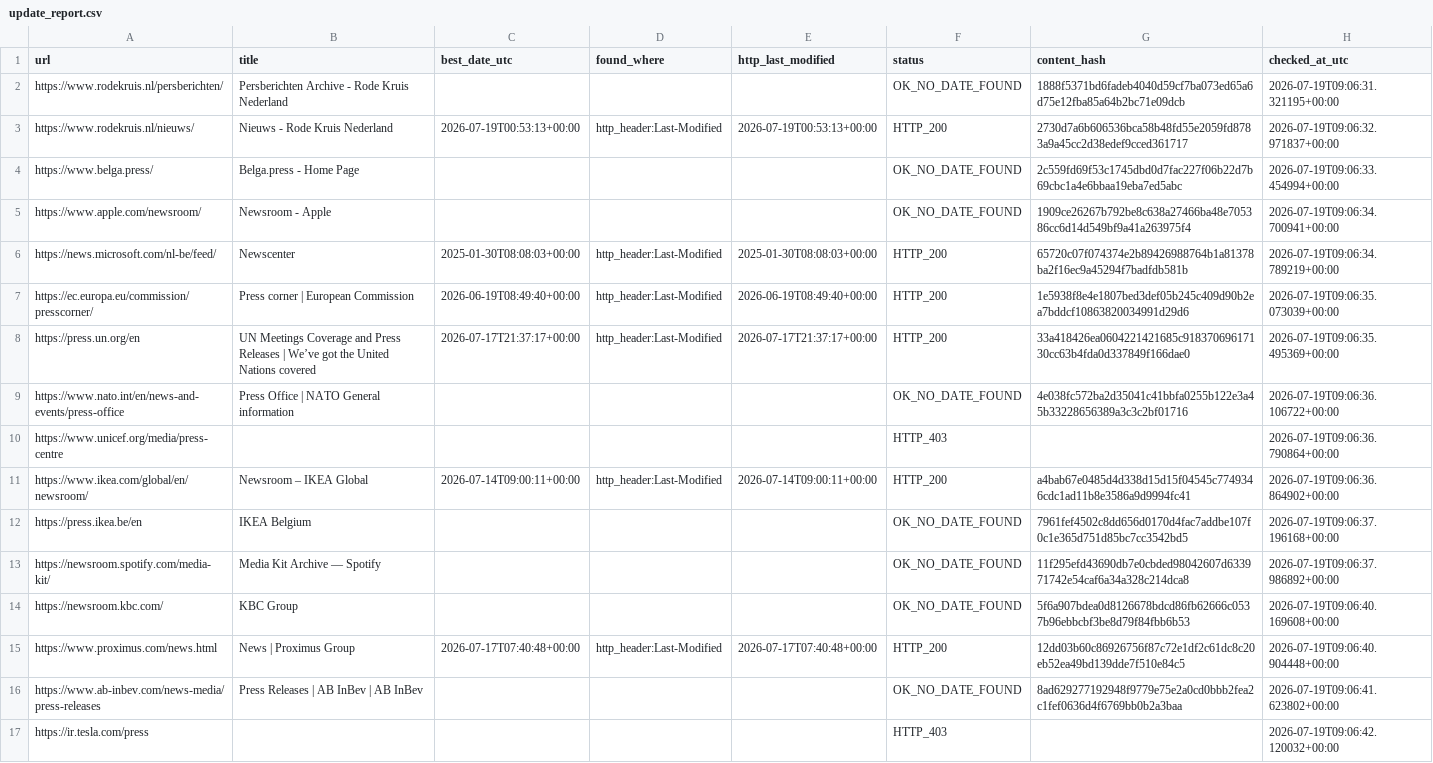
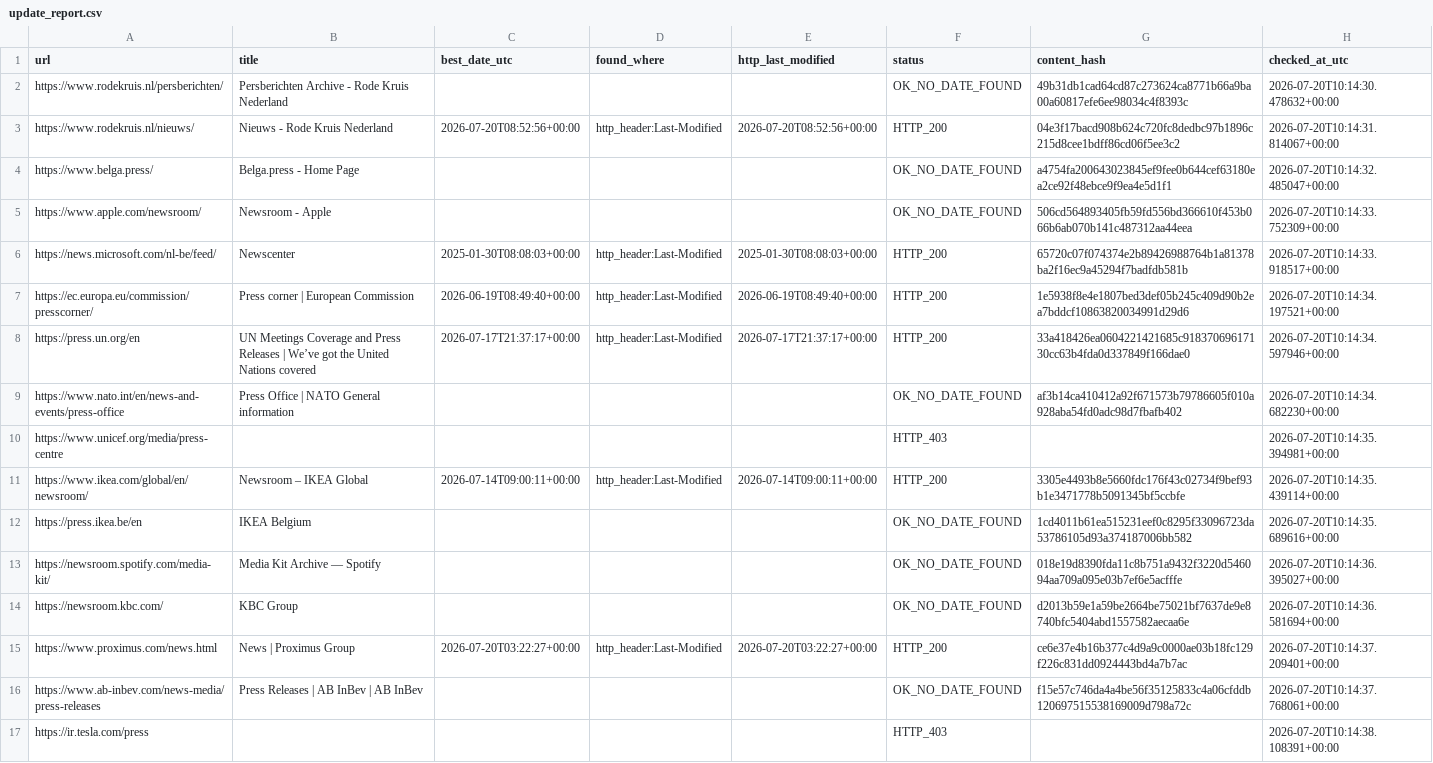
Before and after one commit to yonike2005-cell/Update-checker, a CSV file: output/update_report.csv, drawn as a sheet; the diff names each change by its address in the sheet, - before the commit and + after, or states it on an @@ line.

```diff
--- a/output/update_report.csv
+++ b/output/update_report.csv
-G2 (content_hash): 1888f5371bd6fadeb4040d59cf7ba073ed65a6d75e12fba85a64b2bc71e09dcb
+G2 (content_hash): 49b31db1cad64cd87c273624ca8771b66a9ba00a60817efe6ee98034c4f8393c
-H2 (checked_at_utc): 2026-07-19T09:06:31.321195+00:00
+H2 (checked_at_utc): 2026-07-20T10:14:30.478632+00:00
-C3 (best_date_utc): 2026-07-19T00:53:13+00:00
+C3 (best_date_utc): 2026-07-20T08:52:56+00:00
-E3 (http_last_modified): 2026-07-19T00:53:13+00:00
+E3 (http_last_modified): 2026-07-20T08:52:56+00:00
-G3 (content_hash): 2730d7a6b606536bca58b48fd55e2059fd8783a9a45cc2d38edef9cced361717
+G3 (content_hash): 04e3f17bacd908b624c720fc8dedbc97b1896c215d8cee1bdff86cd06f5ee3c2
-H3 (checked_at_utc): 2026-07-19T09:06:32.971837+00:00
+H3 (checked_at_utc): 2026-07-20T10:14:31.814067+00:00
-G4 (content_hash): 2c559fd69f53c1745dbd0d7fac227f06b22d7b69cbc1a4e6bbaa19eba7ed5abc
+G4 (content_hash): a4754fa200643023845ef9fee0b644cef63180ea2ce92f48ebce9f9ea4e5d1f1
-H4 (checked_at_utc): 2026-07-19T09:06:33.454994+00:00
+H4 (checked_at_utc): 2026-07-20T10:14:32.485047+00:00
-G5 (content_hash): 1909ce26267b792be8c638a27466ba48e705386cc6d14d549bf9a41a263975f4
+G5 (content_hash): 506cd564893405fb59fd556bd366610f453b066b6ab070b141c487312aa44eea
-H5 (checked_at_utc): 2026-07-19T09:06:34.700941+00:00
+H5 (checked_at_utc): 2026-07-20T10:14:33.752309+00:00
-H6 (checked_at_utc): 2026-07-19T09:06:34.789219+00:00
+H6 (checked_at_utc): 2026-07-20T10:14:33.918517+00:00
-H7 (checked_at_utc): 2026-07-19T09:06:35.073039+00:00
+H7 (checked_at_utc): 2026-07-20T10:14:34.197521+00:00
-H8 (checked_at_utc): 2026-07-19T09:06:35.495369+00:00
+H8 (checked_at_utc): 2026-07-20T10:14:34.597946+00:00
-G9 (content_hash): 4e038fc572ba2d35041c41bbfa0255b122e3a45b33228656389a3c3c2bf01716
+G9 (content_hash): af3b14ca410412a92f671573b79786605f010a928aba54fd0adc98d7fbafb402
-H9 (checked_at_utc): 2026-07-19T09:06:36.106722+00:00
+H9 (checked_at_utc): 2026-07-20T10:14:34.682230+00:00
-H10 (checked_at_utc): 2026-07-19T09:06:36.790864+00:00
+H10 (checked_at_utc): 2026-07-20T10:14:35.394981+00:00
-G11 (content_hash): a4bab67e0485d4d338d15d15f04545c7749346cdc1ad11b8e3586a9d9994fc41
+G11 (content_hash): 3305e4493b8e5660fdc176f43c02734f9bef93b1e3471778b5091345bf5ccbfe
-H11 (checked_at_utc): 2026-07-19T09:06:36.864902+00:00
+H11 (checked_at_utc): 2026-07-20T10:14:35.439114+00:00
-G12 (content_hash): 7961fef4502c8dd656d0170d4fac7addbe107f0c1e365d751d85bc7cc3542bd5
+G12 (content_hash): 1cd4011b61ea515231eef0c8295f33096723da53786105d93a374187006bb582
-H12 (checked_at_utc): 2026-07-19T09:06:37.196168+00:00
+H12 (checked_at_utc): 2026-07-20T10:14:35.689616+00:00
-G13 (content_hash): 11f295efd43690db7e0cbded98042607d633971742e54caf6a34a328c214dca8
+G13 (content_hash): 018e19d8390fda11c8b751a9432f3220d546094aa709a095e03b7ef6e5acfffe
-H13 (checked_at_utc): 2026-07-19T09:06:37.986892+00:00
+H13 (checked_at_utc): 2026-07-20T10:14:36.395027+00:00
-G14 (content_hash): 5f6a907bdea0d8126678bdcd86fb62666c0537b96ebbcbf3be8d79f84fbb6b53
+G14 (content_hash): d2013b59e1a59be2664be75021bf7637de9e8740bfc5404abd1557582aecaa6e
-H14 (checked_at_utc): 2026-07-19T09:06:40.169608+00:00
+H14 (checked_at_utc): 2026-07-20T10:14:36.581694+00:00
-C15 (best_date_utc): 2026-07-17T07:40:48+00:00
+C15 (best_date_utc): 2026-07-20T03:22:27+00:00
-E15 (http_last_modified): 2026-07-17T07:40:48+00:00
+E15 (http_last_modified): 2026-07-20T03:22:27+00:00
-G15 (content_hash): 12dd03b60c86926756f87c72e1df2c61dc8c20eb52ea49bd139dde7f510e84c5
+G15 (content_hash): ce6e37e4b16b377c4d9a9c0000ae03b18fc129f226c831dd0924443bd4a7b7ac
-H15 (checked_at_utc): 2026-07-19T09:06:40.904448+00:00
+H15 (checked_at_utc): 2026-07-20T10:14:37.209401+00:00
-G16 (content_hash): 8ad629277192948f9779e75e2a0cd0bbb2fea2c1fef0636d4f6769bb0b2a3baa
+G16 (content_hash): f15e57c746da4a4be56f35125833c4a06cfddb120697515538169009d798a72c
-H16 (checked_at_utc): 2026-07-19T09:06:41.623802+00:00
+H16 (checked_at_utc): 2026-07-20T10:14:37.768061+00:00
-H17 (checked_at_utc): 2026-07-19T09:06:42.120032+00:00
+H17 (checked_at_utc): 2026-07-20T10:14:38.108391+00:00
```
